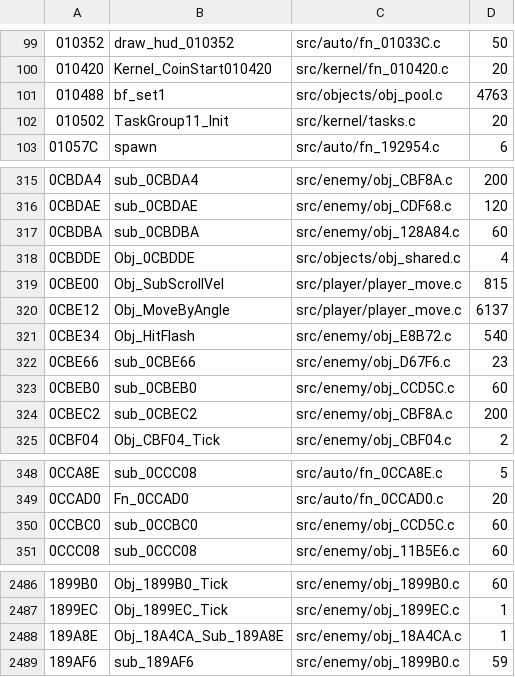
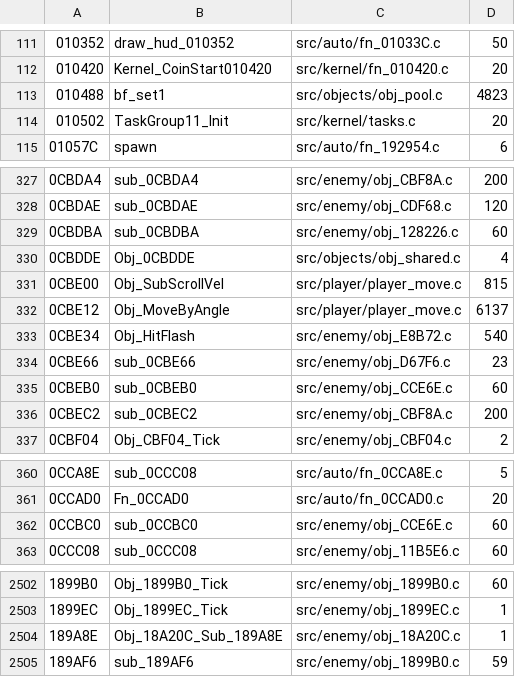
Before and after one commit to DanimanX/Taitof3Decomp, a TSV file: work/gcov_exec.tsv, drawn as a sheet; only a part is shown, gaps mark what is left out; the diff covers the shown part only.

```diff
--- a/work/gcov_exec.tsv
+++ b/work/gcov_exec.tsv
@@ -100,3 +112,3 @@
 010420	Kernel_CoinStart010420	src/kernel/fn_010420.c	20
-010488	bf_set1	src/objects/obj_pool.c	4763
+010488	bf_set1	src/objects/obj_pool.c	4823
 010502	TaskGroup11_Init	src/kernel/tasks.c	20
@@ -316,3 +328,3 @@
 0CBDAE	sub_0CBDAE	src/enemy/obj_CDF68.c	120
-0CBDBA	sub_0CBDBA	src/enemy/obj_128A84.c	60
+0CBDBA	sub_0CBDBA	src/enemy/obj_128226.c	60
 0CBDDE	Obj_0CBDDE	src/objects/obj_shared.c	4
@@ -322,3 +334,3 @@
 0CBE66	sub_0CBE66	src/enemy/obj_D67F6.c	23
-0CBEB0	sub_0CBEB0	src/enemy/obj_CCD5C.c	60
+0CBEB0	sub_0CBEB0	src/enemy/obj_CCE6E.c	60
 0CBEC2	sub_0CBEC2	src/enemy/obj_CBF8A.c	200
@@ -349,3 +361,3 @@
 0CCAD0	Fn_0CCAD0	src/auto/fn_0CCAD0.c	20
-0CCBC0	sub_0CCBC0	src/enemy/obj_CCD5C.c	60
+0CCBC0	sub_0CCBC0	src/enemy/obj_CCE6E.c	60
 0CCC08	sub_0CCC08	src/enemy/obj_11B5E6.c	60
@@ -2487,3 +2503,3 @@
 1899EC	Obj_1899EC_Tick	src/enemy/obj_1899EC.c	1
-189A8E	Obj_18A4CA_Sub_189A8E	src/enemy/obj_18A4CA.c	1
+189A8E	Obj_18A20C_Sub_189A8E	src/enemy/obj_18A20C.c	1
 189AF6	sub_189AF6	src/enemy/obj_1899B0.c	59
```
Also changed, not shown: 16 added rows and 8 edited cells elsewhere in this file, work/zcap/unverified.tsv, 19 other files.
